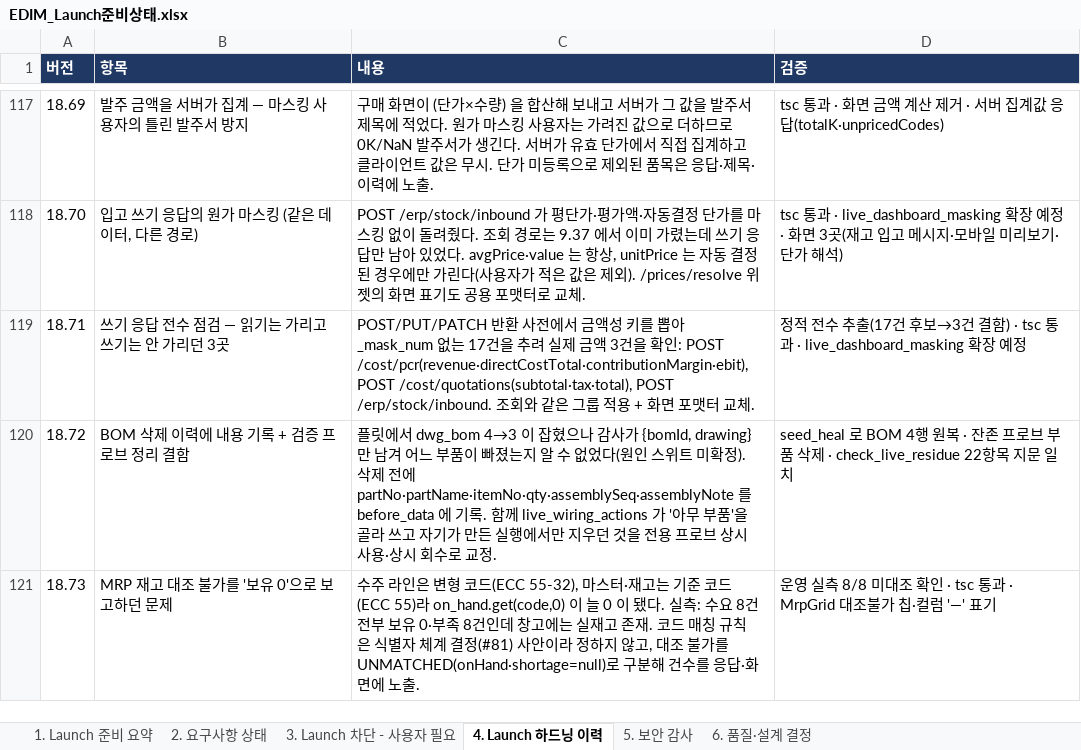
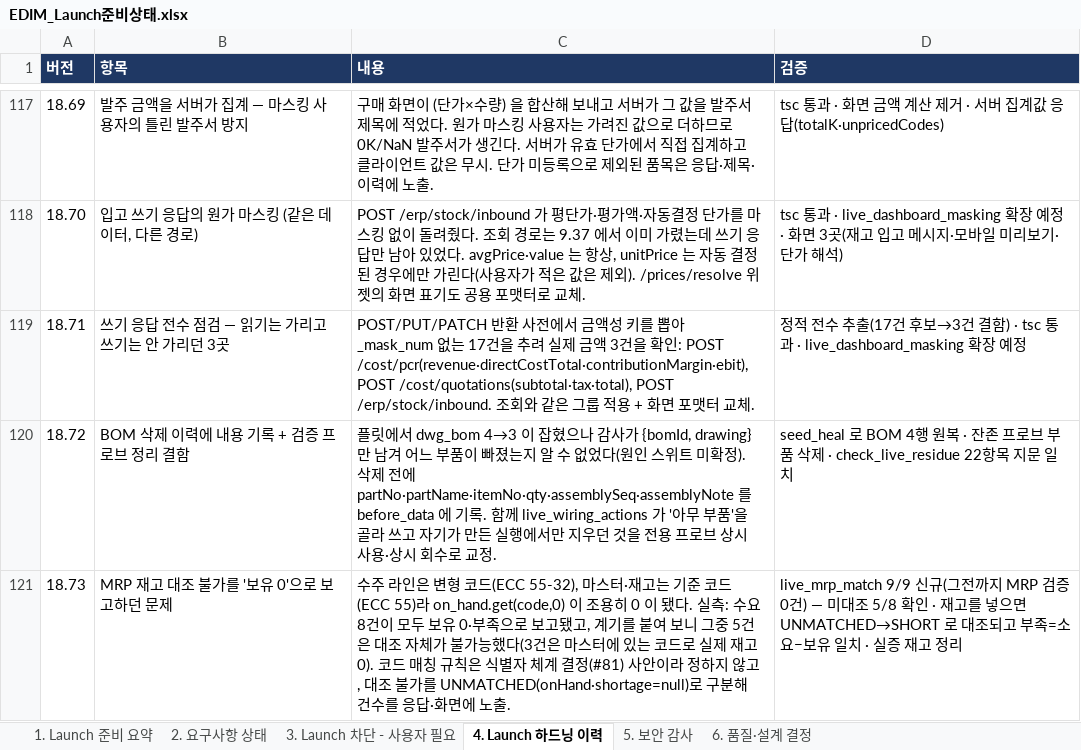
Before and after one commit to fankh/external-projects, an Excel workbook: edim-ai-blueprint/docs/EDIM_Launch준비상태.xlsx, sheet 4. Launch 하드닝 이력, drawn as a sheet; only a part is shown, gaps mark what is left out; values as stored, in another font and other column widths than the file's, no borders; the diff names each change by its address in the sheet, - before the commit and + after, or states it on an @@ line.

```diff
--- a/edim-ai-blueprint/docs/EDIM_Launch준비상태.xlsx (sheet 4. Launch 하드닝 이력)
+++ b/edim-ai-blueprint/docs/EDIM_Launch준비상태.xlsx (sheet 4. Launch 하드닝 이력)
-C121 (내용): …on_hand.get(code,0) 이 늘 0 이 됐다. 실측: 수요 8건 전부 보유 0·부족 8건인데 창고에는 실재고 존재. 코드 매…
+C121 (내용): …on_hand.get(code,0) 이 조용히 0 이 됐다. 실측: 수요 8건이 모두 보유 0·부족으로 보고됐고, 계기를 붙여 보니 그중 5건은 대조 자체가 불가능했다(3건은 마스터에 있는 코드로 실제 재고 0). 코드 매…
-D121 (검증): 운영 실측 8/8 미대조 확인 · tsc 통과 · MrpGrid 대조불가 칩·컬럼 '—' 표기
+D121 (검증): live_mrp_match 9/9 신규(그전까지 MRP 검증 0건) — 미대조 5/8 확인 · 재고를 넣으면 UNMATCHED→SHORT 로 대조되고 부족=소요−보유 일치 · 실증 재고 정리
```
Also changed, not shown: sheet 3. Launch 차단 - 사용자 필요, edim-ai-blueprint/docs/EDIM_위험관리대장.xlsx, 1 other file.
